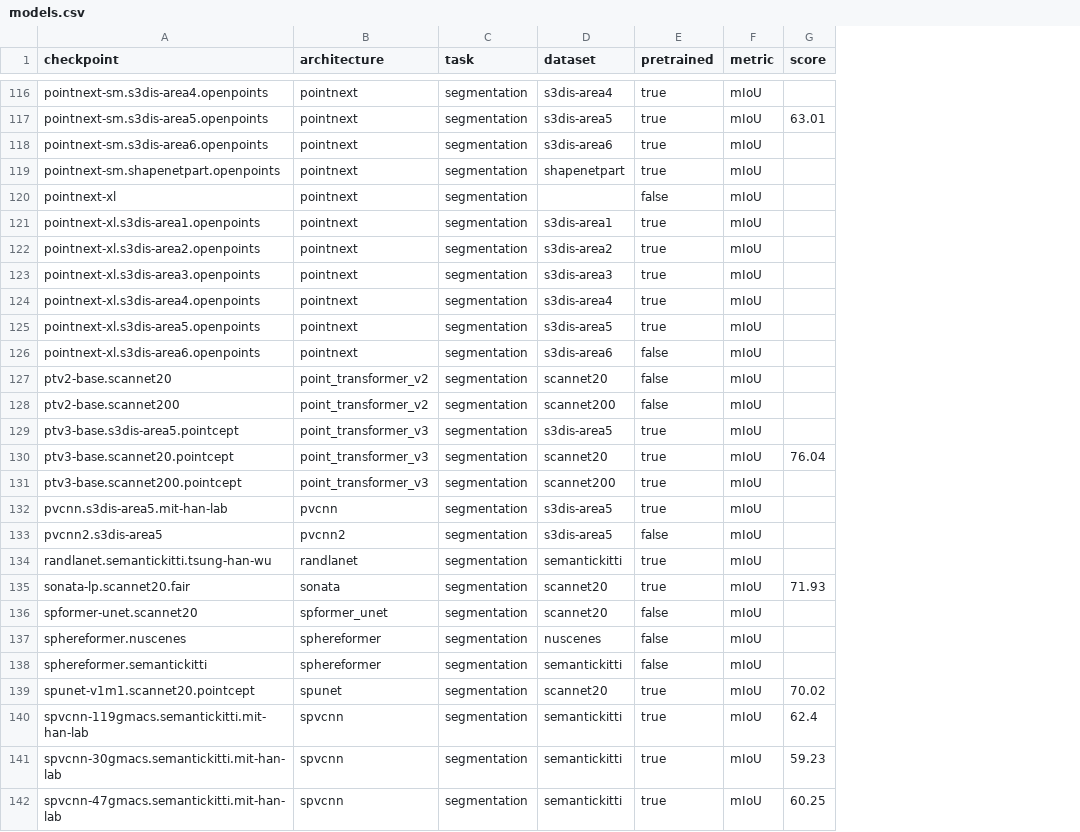
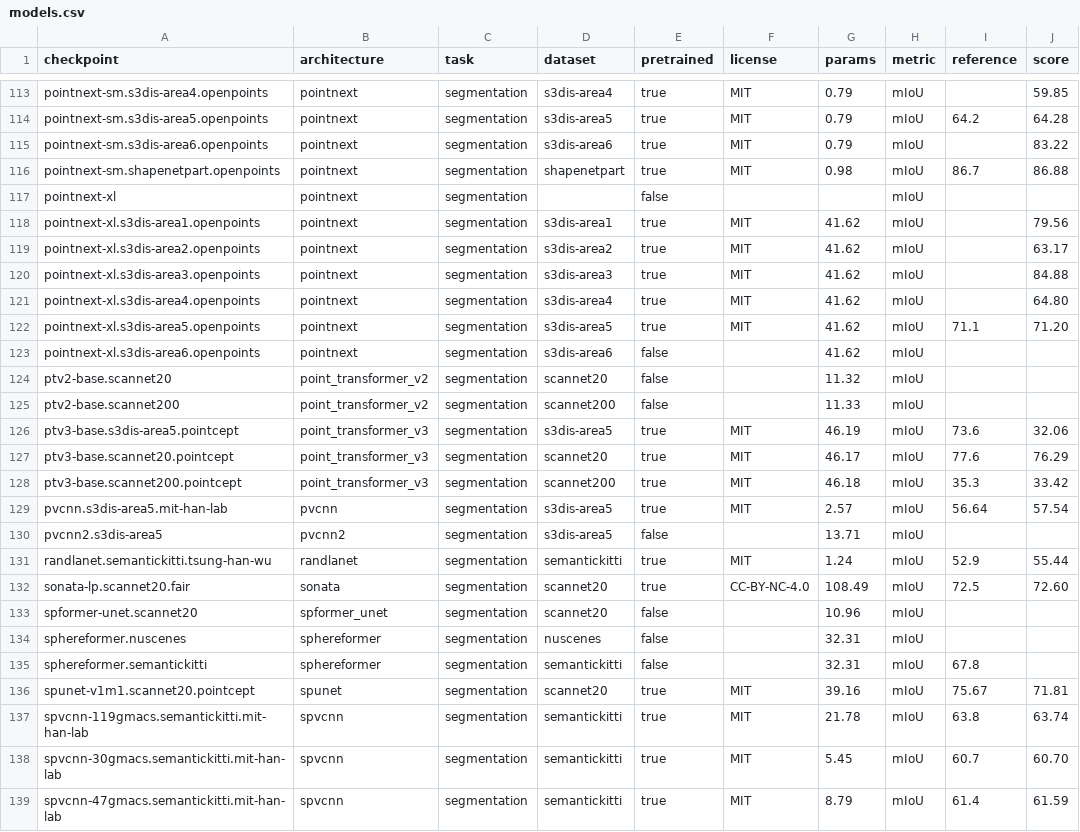
Before and after one commit to arthurdjn/pytorch-pointcloud, a CSV file: docs/data/models.csv, drawn as a sheet; only a part is shown, gaps mark what is left out; addresses are those after the commit; the diff covers the shown part only; the diff names each change by its address in the sheet, - before the commit and + after, or states it on an @@ line.

```diff
--- a/docs/data/models.csv
+++ b/docs/data/models.csv
+column F (license), rows 113-139: MIT | MIT | MIT | MIT |  | MIT | MIT | MIT | MIT | MIT |  |  |  | MIT | MIT | MIT | MIT |  | MIT | CC-BY-NC-4.0 |  |  |  | MIT | MIT | MIT | MIT
+column G (params), rows 113-139: 0.79 | 0.79 | 0.79 | 0.98 |  | 41.62 | 41.62 | 41.62 | 41.62 | 41.62 | 41.62 | 11.32 | 11.33 | 46.19 | 46.17 | 46.18 | 2.57 | 13.71 | 1.24 | 108.49 | 10.96 | 32.31 | 32.31 | 39.16 | 21.78 | 5.45 | 8.79
+column I (reference), rows 114-139: 64.2 |  | 86.7 |  |  |  |  |  | 71.1 |  |  |  | 73.6 | 77.6 | 35.3 | 56.64 |  | 52.9 | 72.5 |  |  | 67.8 | 75.67 | 63.8 | 60.7 | 61.4
-J113 (score): (empty)
+J113 (score): 59.85
-J114 (score): 63.01
+J114 (score): 64.28
-J115 (score): (empty)
+J115 (score): 83.22
-J116 (score): (empty)
+J116 (score): 86.88
-J118 (score): (empty)
+J118 (score): 79.56
-J119 (score): (empty)
+J119 (score): 63.17
-J120 (score): (empty)
+J120 (score): 84.88
-J121 (score): (empty)
+J121 (score): 64.80
-J122 (score): (empty)
+J122 (score): 71.20
-J126 (score): (empty)
+J126 (score): 32.06
-J127 (score): 76.04
+J127 (score): 76.29
-J128 (score): (empty)
+J128 (score): 33.42
-J129 (score): (empty)
+J129 (score): 57.54
-J131 (score): (empty)
+J131 (score): 55.44
-J132 (score): 71.93
+J132 (score): 72.60
-J136 (score): 70.02
+J136 (score): 71.81
-J137 (score): 62.4
+J137 (score): 63.74
-J138 (score): 59.23
+J138 (score): 60.70
-J139 (score): 60.25
+J139 (score): 61.59
```
Also changed, not shown: 3 removed rows and 72 edited cells elsewhere in this file, 20 other files.
